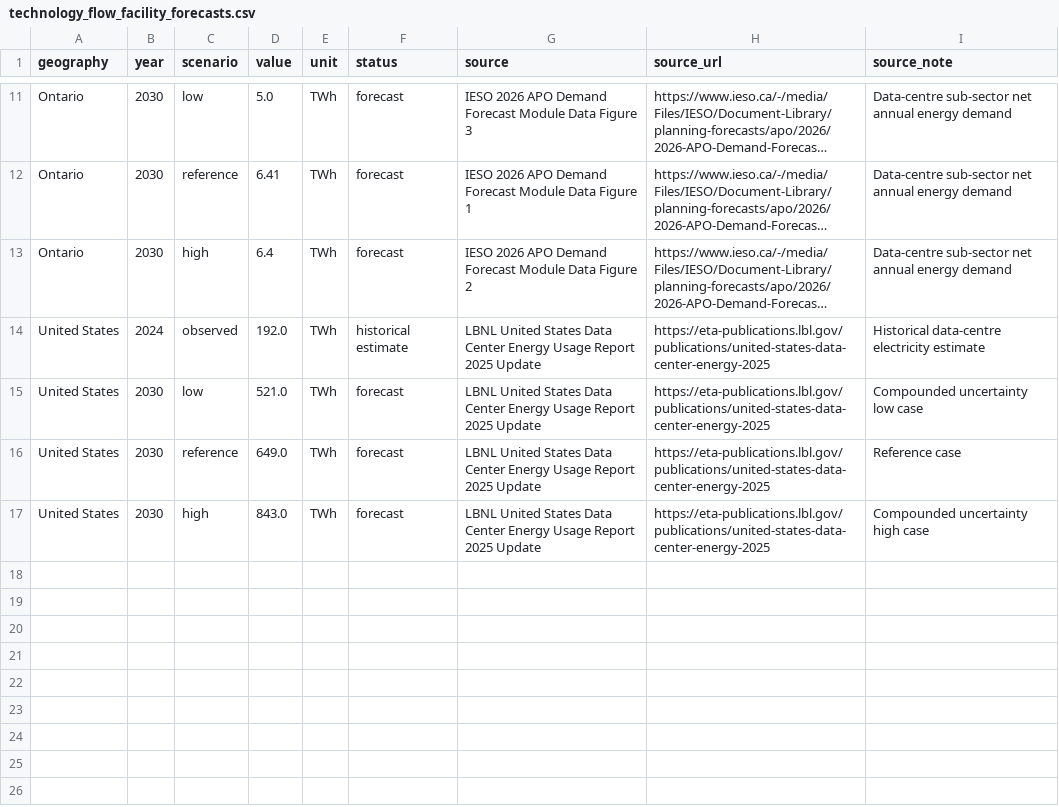
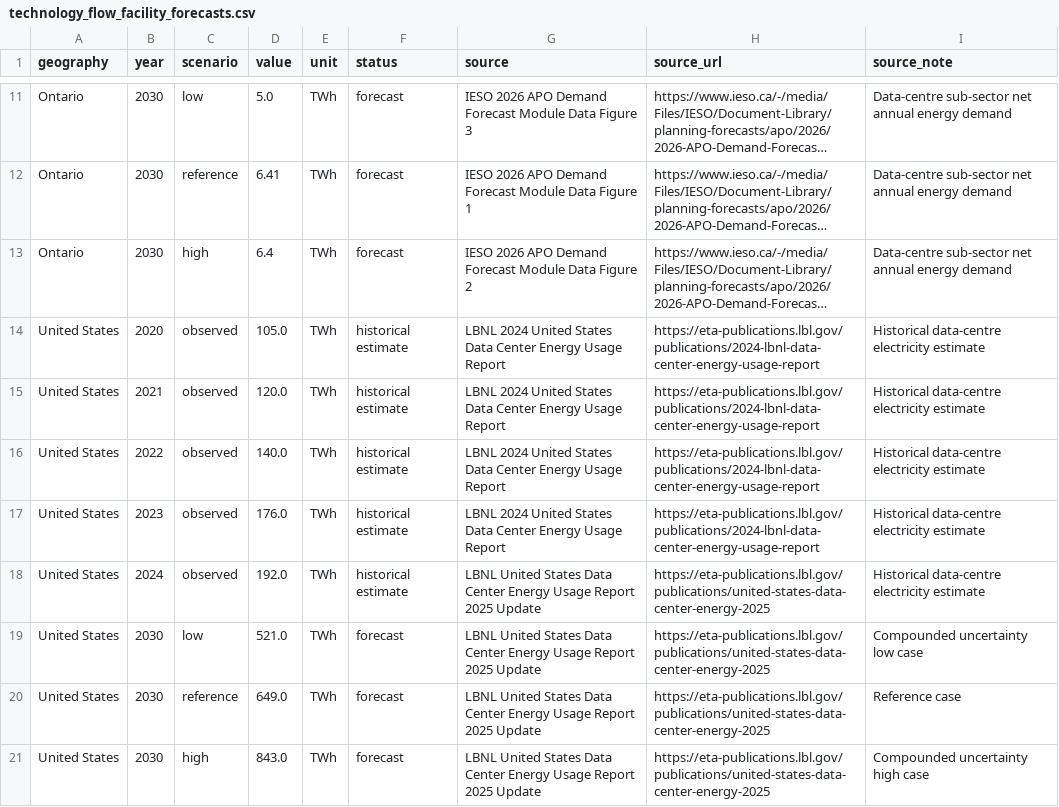
Before and after one commit to AndriiZvorygin/energy-model, a CSV file: analysis/technology_flow_facility_forecasts.csv, drawn as a sheet; only a part is shown, gaps mark what is left out; long unchanged cells end in …; the diff names each change by its address in the sheet, - before the commit and + after, or states it on an @@ line.

Commit message:
Improve AI flow workload and grid charts

```diff
--- a/analysis/technology_flow_facility_forecasts.csv
+++ b/analysis/technology_flow_facility_forecasts.csv
+row 14: United States | 2020 | observed | 105.0 | TWh | historical estimate | LBNL 2024 United States Data Center Energy Usage Report | https://eta-publications.lbl.gov/publications/2024-lbnl-data-center-energy-usage-report | Historical data-centre electricity estimate
+row 15: United States | 2021 | observed | 120.0 | TWh | historical estimate | LBNL 2024 United States Data Center Energy Usage Report | https://eta-publications.lbl.gov/publications/2024-lbnl-data-center-energy-usage-report | Historical data-centre electricity estimate
+row 16: United States | 2022 | observed | 140.0 | TWh | historical estimate | LBNL 2024 United States Data Center Energy Usage Report | https://eta-publications.lbl.gov/publications/2024-lbnl-data-center-energy-usage-report | Historical data-centre electricity estimate
+row 17: United States | 2023 | observed | 176.0 | TWh | historical estimate | LBNL 2024 United States Data Center Energy Usage Report | https://eta-publications.lbl.gov/publications/2024-lbnl-data-center-energy-usage-report | Historical data-centre electricity estimate
```
Also changed, not shown: data/seed/technology_flow_facility_forecasts.csv, 19 other files.
